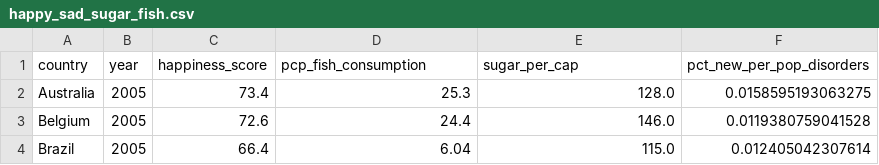
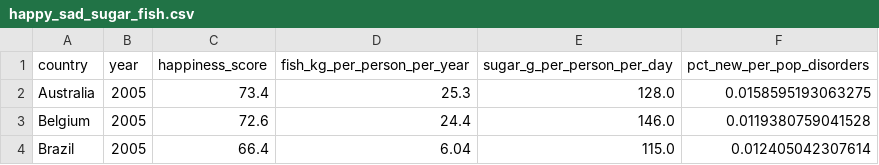
Before and after one commit to DrewRichard7/world_happiness_ar, a CSV file: data/happy_sad_sugar_fish.csv, drawn as a sheet; only a part is shown.

Commit message:
renamed cols in csv, plotted disorders over time

```diff
--- a/data/happy_sad_sugar_fish.csv
+++ b/data/happy_sad_sugar_fish.csv
@@ -1,2 +1,2 @@
-country,year,happiness_score,pcp_fish_consumption,sugar_per_cap,pct_new_per_pop_disorders
+country,year,happiness_score,fish_kg_per_person_per_year,sugar_g_per_person_per_day,pct_new_per_pop_disorders
 Australia,2005,73.4,25.3,128.0,0.0158595193063275
```
Also changed, not shown: 2 other files.
